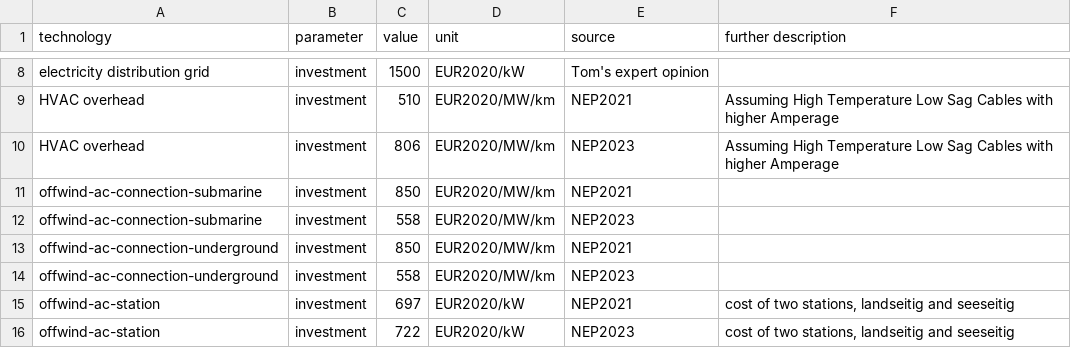
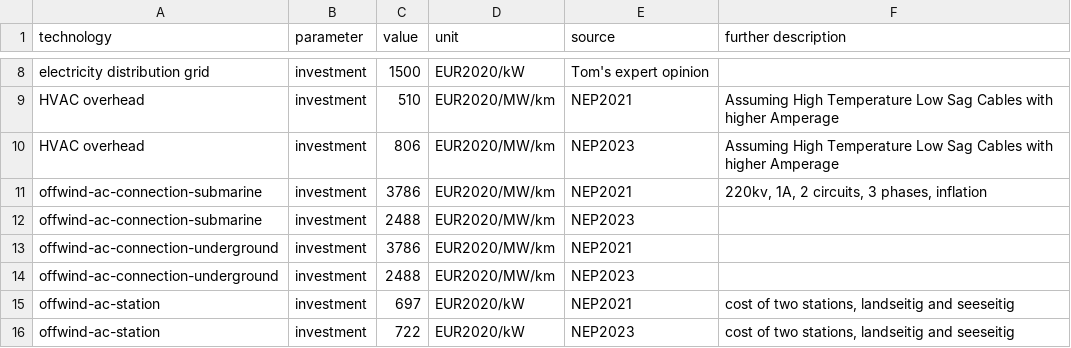
Before and after one commit to PyPSA/pypsa-ariadne, a CSV file: ariadne-data/costs_2019-modifications.csv, drawn as a sheet; only a part is shown, gaps mark what is left out.

Commit message:
offwind-ac costs update

```diff
--- a/ariadne-data/costs_2019-modifications.csv
+++ b/ariadne-data/costs_2019-modifications.csv
@@ -10,6 +10,6 @@ HVAC overhead,investment,510,EUR2020/MW/km,NEP2021,"Assuming High Temperature Lo
 HVAC overhead,investment,806,EUR2020/MW/km,NEP2023,"Assuming High Temperature Low Sag Cables with higher Amperage"
-offwind-ac-connection-submarine,investment,850,EUR2020/MW/km,NEP2021,
-offwind-ac-connection-submarine,investment,558,EUR2020/MW/km,NEP2023,
-offwind-ac-connection-underground,investment,850,EUR2020/MW/km,NEP2021,
-offwind-ac-connection-underground,investment,558,EUR2020/MW/km,NEP2023,
+offwind-ac-connection-submarine,investment,3786,EUR2020/MW/km,NEP2021,"220kv, 1A, 2 circuits, 3 phases, inflation"
+offwind-ac-connection-submarine,investment,2488,EUR2020/MW/km,NEP2023,
+offwind-ac-connection-underground,investment,3786,EUR2020/MW/km,NEP2021,
+offwind-ac-connection-underground,investment,2488,EUR2020/MW/km,NEP2023,
 offwind-ac-station,investment,697,EUR2020/kW,NEP2021,"cost of two stations, landseitig and seeseitig"
```
Also changed, not shown: ariadne-data/costs_2020-modifications.csv, ariadne-data/costs_2025-modifications.csv, 5 other files.
